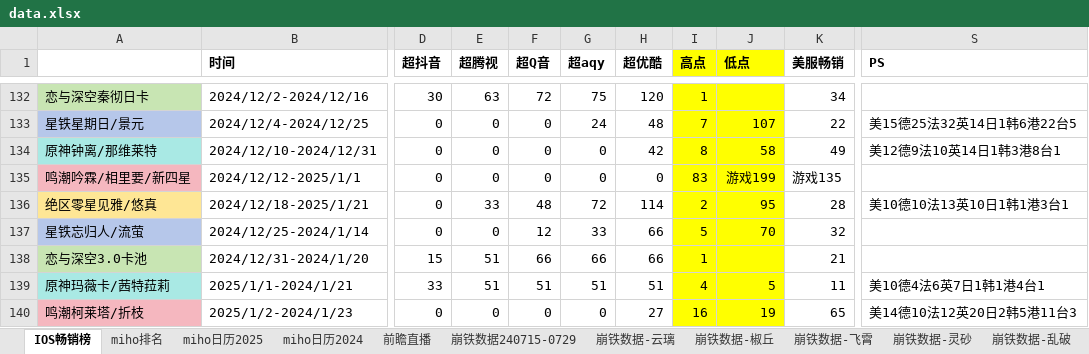
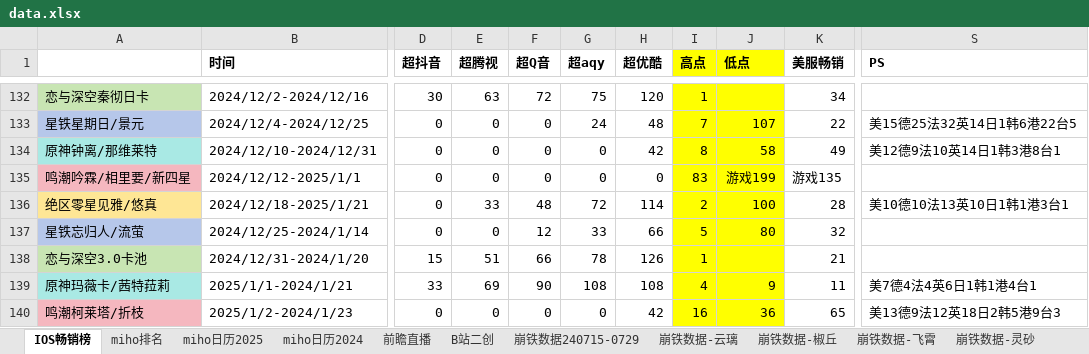
Before and after one commit to zq56745674/HSR_DATA_SERVER, an Excel workbook: doc/data.xlsx, sheet IOS畅销榜, drawn as a sheet; only a part is shown, gaps mark what is left out; values as stored, in another font and other column widths than the file's, no borders; the diff names each change by its address in the sheet, - before the commit and + after, or states it on an @@ line.

```diff
--- a/doc/data.xlsx (sheet IOS畅销榜)
+++ b/doc/data.xlsx (sheet IOS畅销榜)
+sheet tab: B站二创
-J136 (低点): 95
+J136 (低点): 100
-J137 (低点): 70
+J137 (低点): 80
-G138 (超aqy): 66
+G138 (超aqy): 78
-H138 (超优酷): 66
+H138 (超优酷): 126
-E139 (超腾视): 51
+E139 (超腾视): 69
-F139 (超Q音): 51
+F139 (超Q音): 90
-G139 (超aqy): 51
+G139 (超aqy): 108
-H139 (超优酷): 51
+H139 (超优酷): 108
-J139 (低点): 5
+J139 (低点): 9
-S139 (PS): 美10德4法6英7日1韩1港4台1
+S139 (PS): 美7德4法4英6日1韩1港4台1
-H140 (超优酷): 27
+H140 (超优酷): 42
-J140 (低点): 19
+J140 (低点): 36
-S140 (PS): 美14德10法12英20日2韩5港11台3
+S140 (PS): 美13德9法12英18日2韩5港9台3
```
Also changed, not shown: sheet miho排名, sheet miho日历2025, charts or pictures, doc/手游大事件日历.xlsx.
